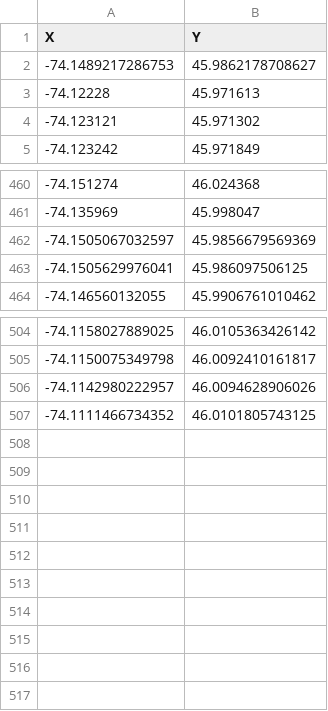
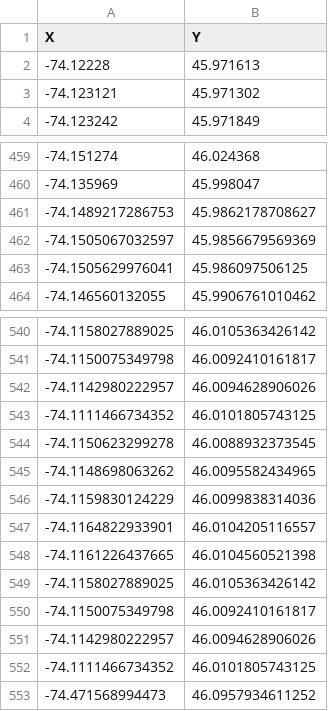
Before and after one commit to frousseu/blocs, a CSV file: blocs.csv, drawn as a sheet; only a part is shown, gaps mark what is left out; the diff covers the shown part only.

```diff
--- a/blocs.csv
+++ b/blocs.csv
@@ -1,3 +1,2 @@
 "X","Y"
--74.1489217286753,45.9862178708627
 -74.12228,45.971613
@@ -461,2 +460,3 @@
 -74.135969,45.998047
+-74.1489217286753,45.9862178708627
 -74.1505067032597,45.9856679569369
@@ -507 +543,11 @@
 -74.1111466734352,46.0101805743125
+-74.1150623299278,46.0088932373545
+-74.1148698063262,46.0095582434965
+-74.1159830124229,46.0099838314036
+-74.1164822933901,46.0104205116557
+-74.1161226437665,46.0104560521398
+-74.1158027889025,46.0105363426142
+-74.1150075349798,46.0092410161817
+-74.1142980222957,46.0094628906026
+-74.1111466734352,46.0101805743125
+-74.471568994473,46.0957934611252
```
Also changed, not shown: 36 added rows elsewhere in this file, 1 other file.
